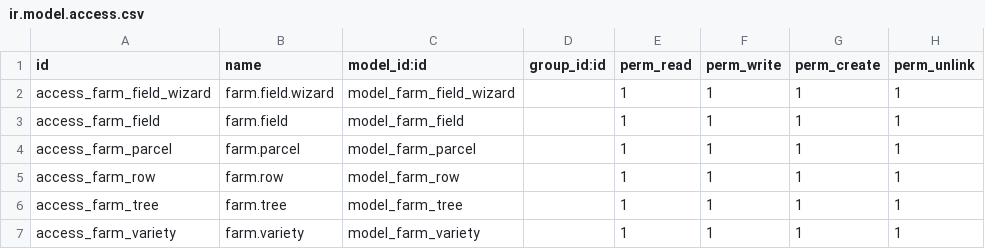
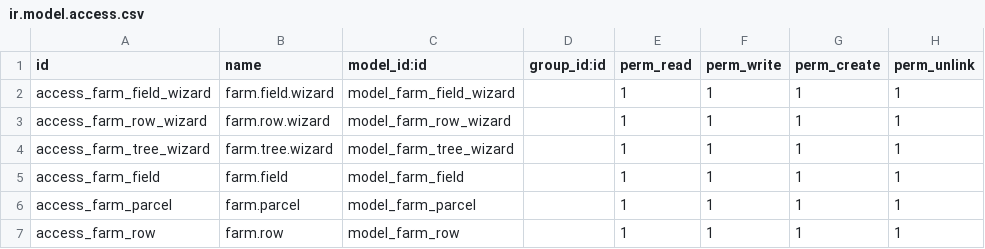
Before and after one commit to 7aim/FarmOdoo, a CSV file: security/ir.model.access.csv, drawn as a sheet; only a part is shown; the shorter side is filled out with more unchanged rows; the diff names each change by its address in the sheet, - before the commit and + after, or states it on an @@ line.

```diff
--- a/security/ir.model.access.csv
+++ b/security/ir.model.access.csv
+row 3: access_farm_row_wizard | farm.row.wizard | model_farm_row_wizard |  | 1 | 1 | 1 | 1
+row 4: access_farm_tree_wizard | farm.tree.wizard | model_farm_tree_wizard |  | 1 | 1 | 1 | 1
```
Also changed, not shown: 11 other files.
